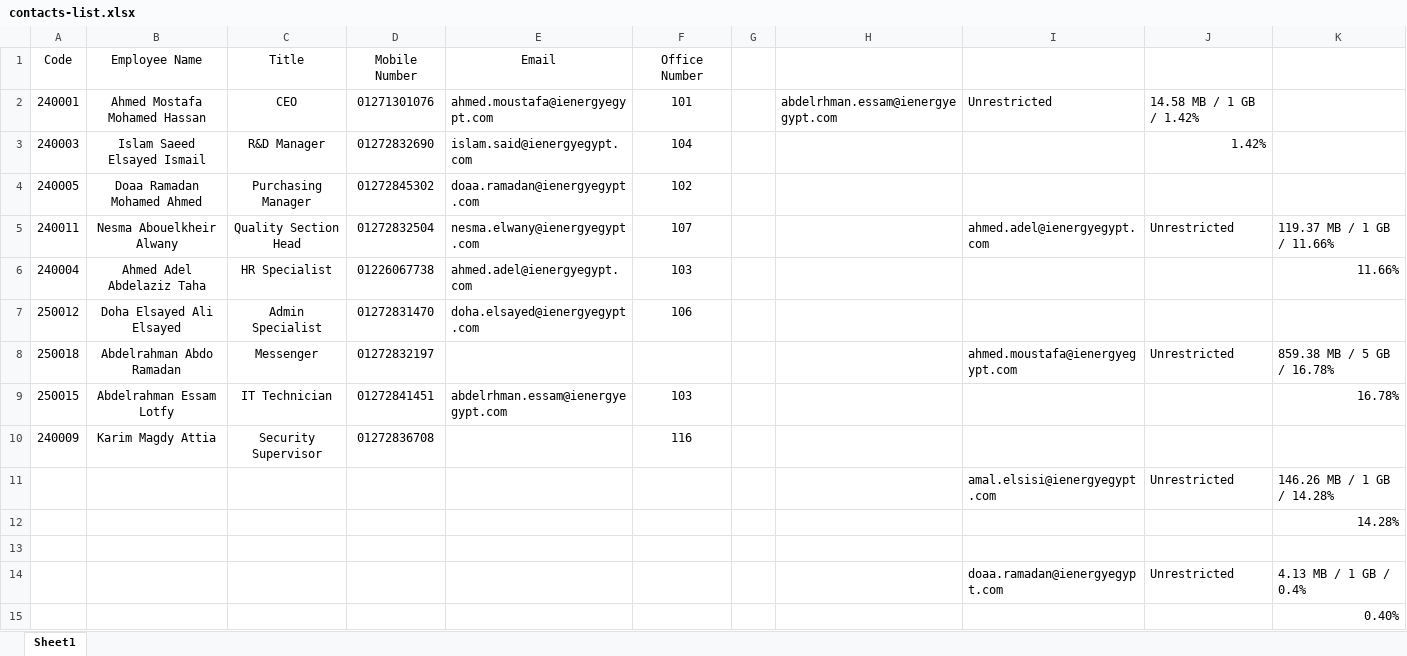
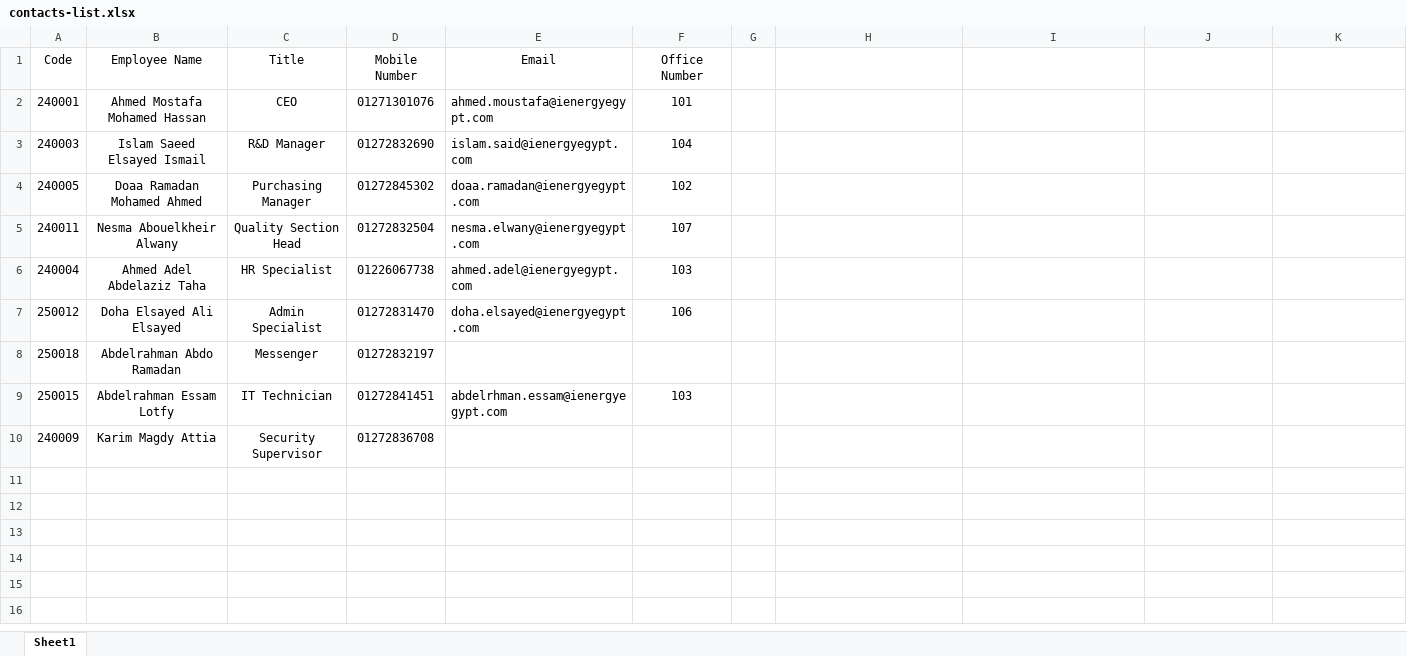
Before and after one commit to ahmedm838/IEnergy-Portal, an Excel workbook: data/contacts-list.xlsx, sheet Sheet1, drawn as a sheet; only a part is shown; values as stored, in another font and other column widths than the file's, no borders; table styles not drawn; the diff covers the shown part only; the diff names each change by its address in the sheet, - before the commit and + after, or states it on an @@ line.

Commit message:
Update contacts-list.xlsx

```diff
--- a/data/contacts-list.xlsx (sheet Sheet1)
+++ b/data/contacts-list.xlsx (sheet Sheet1)
-H2: abdelrhman.essam@ienergyegypt.com
+H2: (empty)
-I2: Unrestricted
+I2: (empty)
-J2: 14.58 MB / 1 GB / 1.42%
+J2: (empty)
-J3: 1.42%
+J3: (empty)
-I5: ahmed.adel@ienergyegypt.com
+I5: (empty)
-J5: Unrestricted
+J5: (empty)
-K5: 119.37 MB / 1 GB / 11.66%
+K5: (empty)
-K6: 11.66%
+K6: (empty)
-I8: ahmed.moustafa@ienergyegypt.com
+I8: (empty)
-J8: Unrestricted
+J8: (empty)
-K8: 859.38 MB / 5 GB / 16.78%
+K8: (empty)
-K9: 16.78%
+K9: (empty)
-F10 (Office Number): 116
+F10 (Office Number): (empty)
-row 11:  |  |  |  |  |  |  |  | amal.elsisi@ienergyegypt.com | Unrestricted | 146.26 MB / 1 GB / 14.28%
-row 12:  |  |  |  |  |  |  |  |  |  | 14.28%
-row 13: (empty)
-row 14:  |  |  |  |  |  |  |  | doaa.ramadan@ienergyegypt.com | Unrestricted | 4.13 MB / 1 GB / 0.4%
-row 15:  |  |  |  |  |  |  |  |  |  | 0.40%
```
Also changed, not shown: 22 removed rows elsewhere in this sheet.
